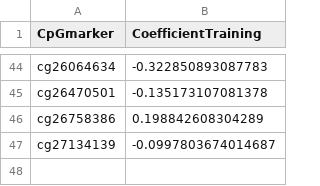
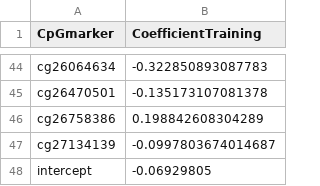
Before and after one commit to bio-learn/biolearn, a CSV file: biolearn/data/DunedinPoAm38.csv, drawn as a sheet; only a part is shown, gaps mark what is left out.

```diff
--- a/biolearn/data/DunedinPoAm38.csv
+++ b/biolearn/data/DunedinPoAm38.csv
@@ -47 +47,2 @@ cg26758386,0.198842608304289
 cg27134139,-0.0997803674014687
+intercept,-0.06929805
```
Also changed, not shown: biolearn/data/DNAmTL.csv, biolearn/data/DepressionBarbu.csv, 15 other files.
